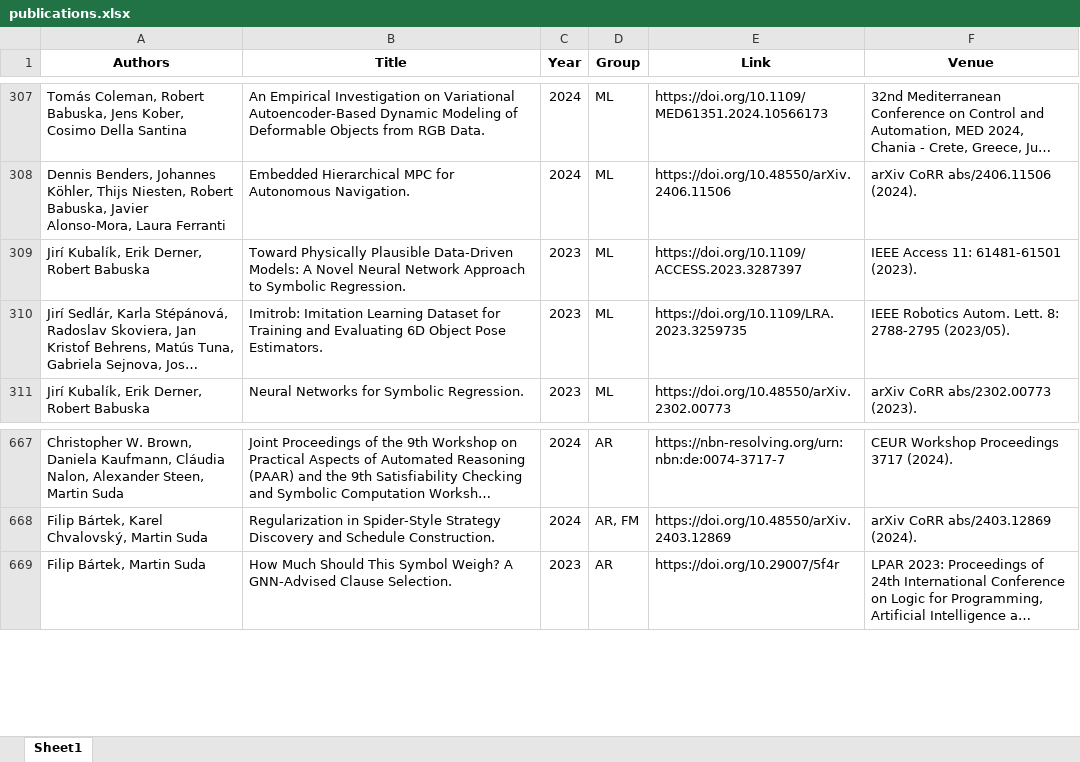
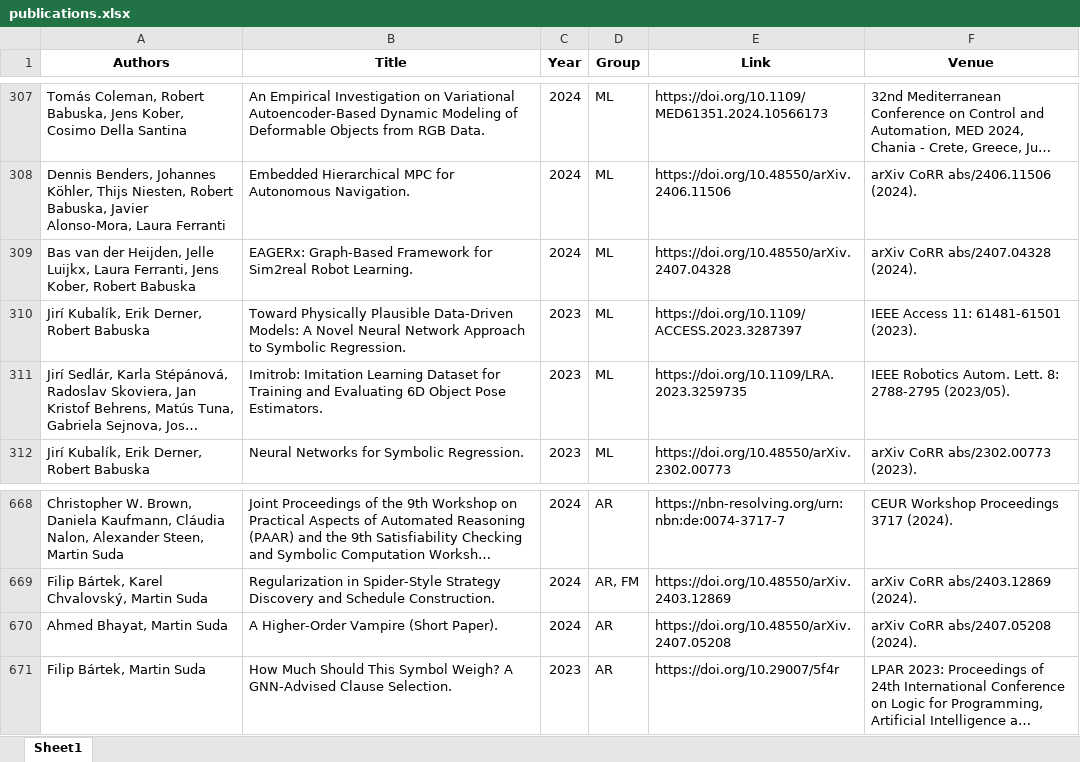
Before and after one commit to ai4reason/ai4reason.github.io, an Excel workbook: docs/download/publications.xlsx, sheet Sheet1, drawn as a sheet; only a part is shown, gaps mark what is left out; long unchanged cells end in …; values as stored, in another font and other column widths than the file's, no borders; the diff names each change by its address in the sheet, - before the commit and + after, or states it on an @@ line.

```diff
--- a/docs/download/publications.xlsx (sheet Sheet1)
+++ b/docs/download/publications.xlsx (sheet Sheet1)
+row 309: Bas van der Heijden, Jelle Luijkx, Laura Ferranti, Jens Kober, Robert Babuska | EAGERx: Graph-Based Framework for Sim2real Robot Learning. | 2024 | ML | https://doi.org/10.48550/arXiv.2407.04328 | arXiv CoRR abs/2407.04328 (2024).
+row 670: Ahmed Bhayat, Martin Suda | A Higher-Order Vampire (Short Paper). | 2024 | AR | https://doi.org/10.48550/arXiv.2407.05208 | arXiv CoRR abs/2407.05208 (2024).
```
Also changed, not shown: 2 other files.
